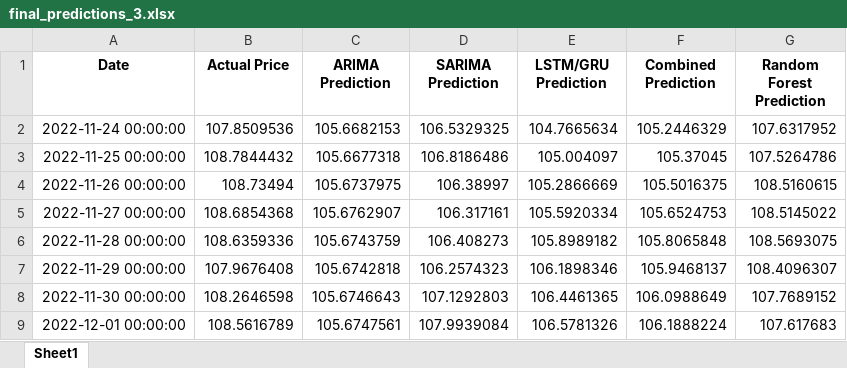
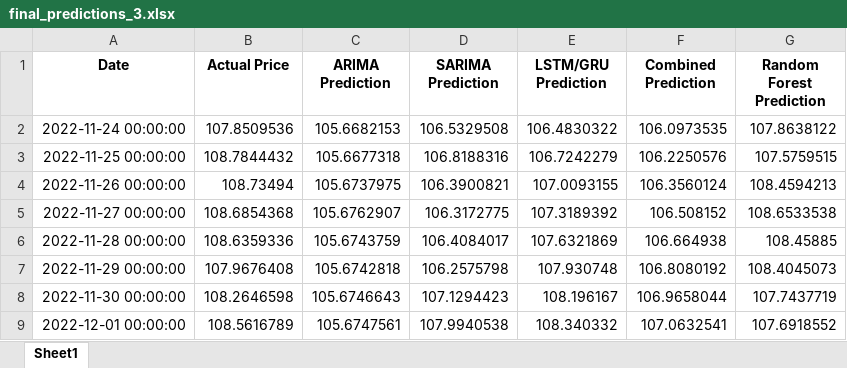
Before and after one commit to Min-1303/COS30018-IntelligentSystems, an Excel workbook: v0.6/final_predictions_3.xlsx, sheet Sheet1, drawn as a sheet; only a part is shown; values as stored, in another font and other column widths than the file's, no borders; the diff covers the shown part only; the diff names each change by its address in the sheet, - before the commit and + after, or states it on an @@ line.

```diff
--- a/v0.6/final_predictions_3.xlsx (sheet Sheet1)
+++ b/v0.6/final_predictions_3.xlsx (sheet Sheet1)
-D2 (SARIMA Prediction): 106.5329325
+D2 (SARIMA Prediction): 106.5329508
-E2 (LSTM/GRU Prediction): 104.7665634
+E2 (LSTM/GRU Prediction): 106.4830322
-F2 (Combined Prediction): 105.2446329
+F2 (Combined Prediction): 106.0973535
-G2 (Random Forest Prediction): 107.6317952
+G2 (Random Forest Prediction): 107.8638122
-D3 (SARIMA Prediction): 106.8186486
+D3 (SARIMA Prediction): 106.8188316
-E3 (LSTM/GRU Prediction): 105.004097
+E3 (LSTM/GRU Prediction): 106.7242279
-F3 (Combined Prediction): 105.37045
+F3 (Combined Prediction): 106.2250576
-G3 (Random Forest Prediction): 107.5264786
+G3 (Random Forest Prediction): 107.5759515
-D4 (SARIMA Prediction): 106.38997
+D4 (SARIMA Prediction): 106.3900821
-E4 (LSTM/GRU Prediction): 105.2866669
+E4 (LSTM/GRU Prediction): 107.0093155
-F4 (Combined Prediction): 105.5016375
+F4 (Combined Prediction): 106.3560124
-G4 (Random Forest Prediction): 108.5160615
+G4 (Random Forest Prediction): 108.4594213
-D5 (SARIMA Prediction): 106.317161
+D5 (SARIMA Prediction): 106.3172775
-E5 (LSTM/GRU Prediction): 105.5920334
+E5 (LSTM/GRU Prediction): 107.3189392
-F5 (Combined Prediction): 105.6524753
+F5 (Combined Prediction): 106.508152
-G5 (Random Forest Prediction): 108.5145022
+G5 (Random Forest Prediction): 108.6533538
-D6 (SARIMA Prediction): 106.408273
+D6 (SARIMA Prediction): 106.4084017
-E6 (LSTM/GRU Prediction): 105.8989182
+E6 (LSTM/GRU Prediction): 107.6321869
-F6 (Combined Prediction): 105.8065848
+F6 (Combined Prediction): 106.664938
-G6 (Random Forest Prediction): 108.5693075
+G6 (Random Forest Prediction): 108.45885
-D7 (SARIMA Prediction): 106.2574323
+D7 (SARIMA Prediction): 106.2575798
-E7 (LSTM/GRU Prediction): 106.1898346
+E7 (LSTM/GRU Prediction): 107.930748
-F7 (Combined Prediction): 105.9468137
+F7 (Combined Prediction): 106.8080192
-G7 (Random Forest Prediction): 108.4096307
+G7 (Random Forest Prediction): 108.4045073
-D8 (SARIMA Prediction): 107.1292803
+D8 (SARIMA Prediction): 107.1294423
-E8 (LSTM/GRU Prediction): 106.4461365
+E8 (LSTM/GRU Prediction): 108.196167
-F8 (Combined Prediction): 106.0988649
+F8 (Combined Prediction): 106.9658044
-G8 (Random Forest Prediction): 107.7689152
+G8 (Random Forest Prediction): 107.7437719
-D9 (SARIMA Prediction): 107.9939084
+D9 (SARIMA Prediction): 107.9940538
-E9 (LSTM/GRU Prediction): 106.5781326
+E9 (LSTM/GRU Prediction): 108.340332
-F9 (Combined Prediction): 106.1888224
+F9 (Combined Prediction): 107.0632541
-G9 (Random Forest Prediction): 107.617683
+G9 (Random Forest Prediction): 107.6918552
```
Also changed, not shown: 968 edited cells elsewhere in this sheet, 30 other files.
